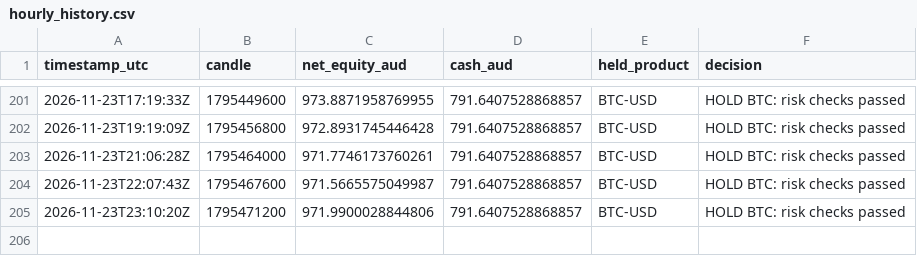
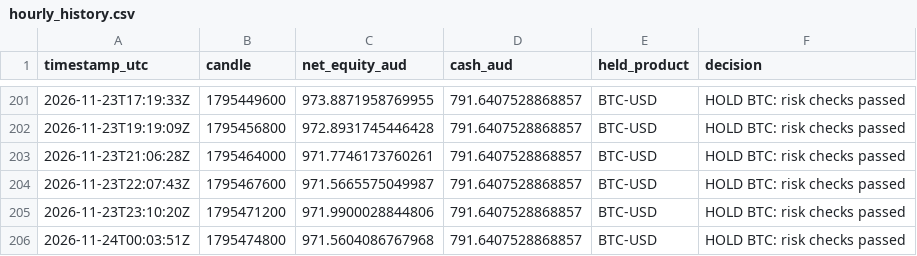
Before and after one commit to KimaKazeKrypto/coinbase-paper-trader-Visibility-Public, a CSV file: data/hourly_history.csv, drawn as a sheet; only a part is shown, gaps mark what is left out; the diff names each change by its address in the sheet, - before the commit and + after, or states it on an @@ line.

Commit message:
Update paper trading data [skip ci]

```diff
--- a/data/hourly_history.csv
+++ b/data/hourly_history.csv
+row 206: 2026-11-24T00:03:51Z | 1795474800 | 971.5604086767968 | 791.6407528868857 | BTC-USD | HOLD BTC: risk checks passed
```
Also changed, not shown: 5 other files.
